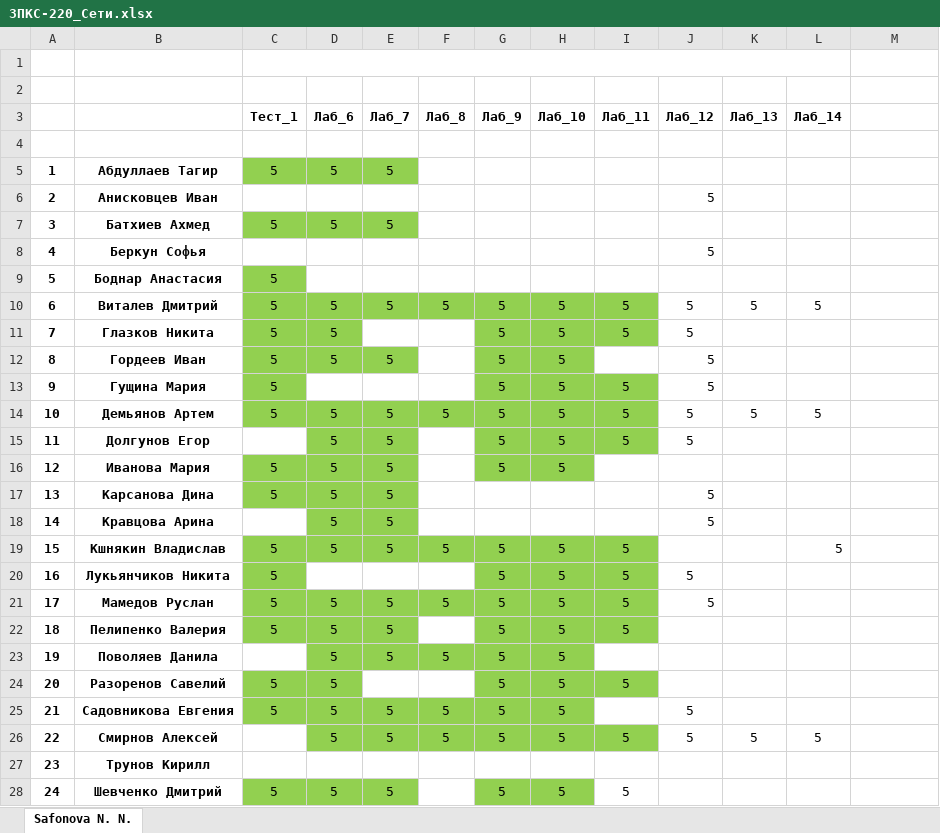
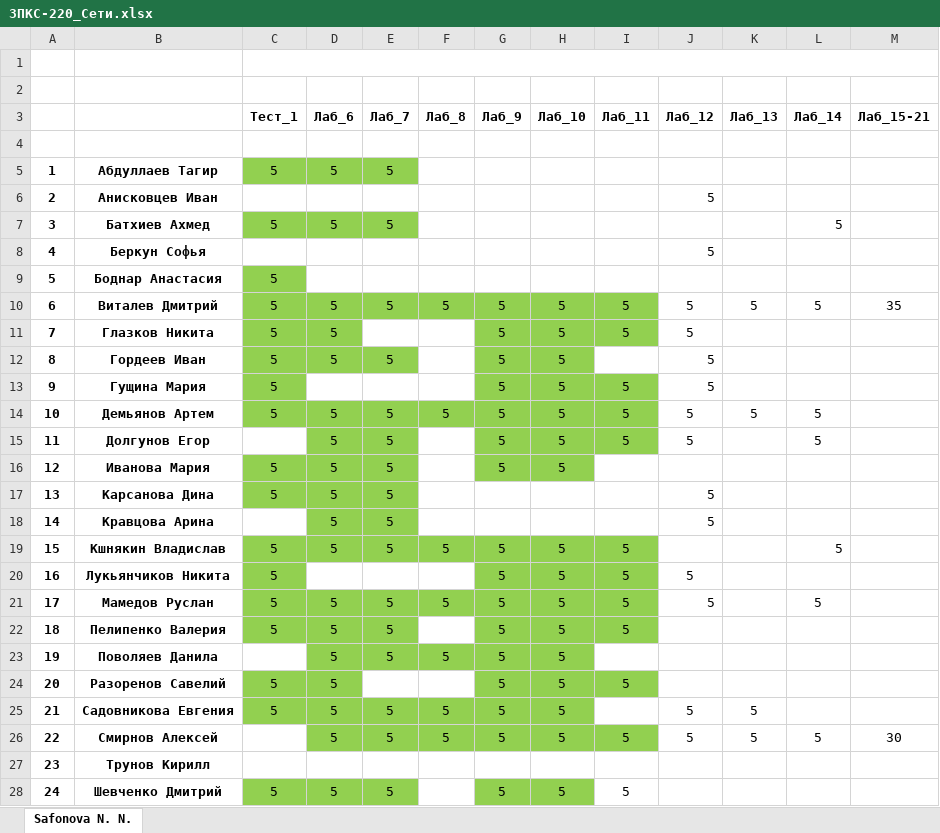
Before and after one commit to IvanSibirevV2/KipFin_Lab_2023_v0_Git0, an Excel workbook: 3ПКС-220/3ПКС-220_Сети.xlsx, sheet Safonova N. N., drawn as a sheet; values as stored, in another font and other column widths than the file's, no borders; the diff names each change by its address in the sheet, - before the commit and + after, or states it on an @@ line.

```diff
--- a/3ПКС-220/3ПКС-220_Сети.xlsx (sheet Safonova N. N.)
+++ b/3ПКС-220/3ПКС-220_Сети.xlsx (sheet Safonova N. N.)
-C1:L1 merged
+C1:M1 merged
-M3: (empty)
+M3: Лаб_15-21
-L7 (Лаб_14): (empty)
+L7 (Лаб_14): 5
-M10 (Лаб_15-21): (empty)
+M10 (Лаб_15-21): 35
-L15 (Лаб_14): (empty)
+L15 (Лаб_14): 5
-L21 (Лаб_14): (empty)
+L21 (Лаб_14): 5
-K25 (Лаб_13): (empty)
+K25 (Лаб_13): 5
-M26 (Лаб_15-21): (empty)
+M26 (Лаб_15-21): 30
```
Also changed, not shown: 18 other files.
